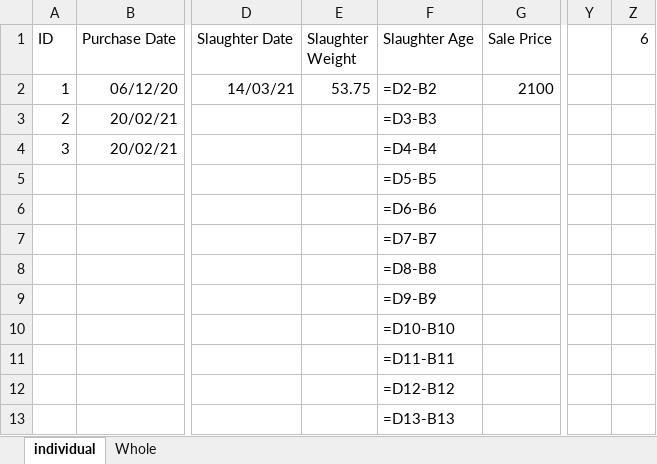
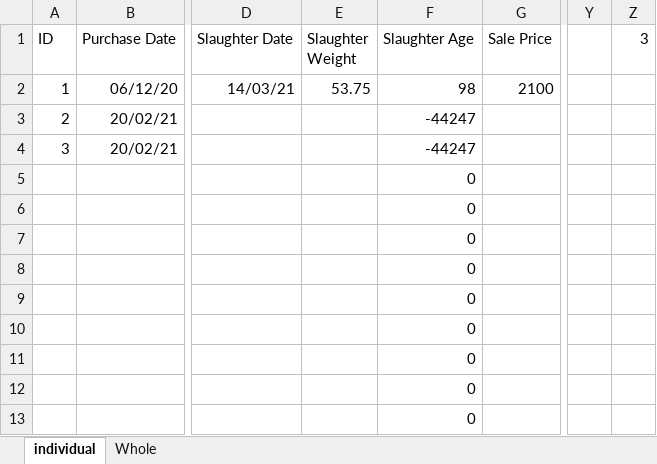
Before and after one commit to bayankhosi/FarmProgram, an Excel workbook: spread.xlsx, sheet individual, drawn as a sheet; only a part is shown, gaps mark what is left out; values as stored, in another font and other column widths than the file's, no borders; formulas without a stored value are shown as written; the diff names each change by its address in the sheet, - before the commit and + after, or states it on an @@ line.

```diff
--- a/spread.xlsx (sheet individual)
+++ b/spread.xlsx (sheet individual)
-Z1: 6
+Z1: 3
-F2 (Slaughter Age): =D2-B2
+F2 (Slaughter Age): 98
-F3 (Slaughter Age): =D3-B3
+F3 (Slaughter Age): -44247
-F4 (Slaughter Age): =D4-B4
+F4 (Slaughter Age): -44247
-F5 (Slaughter Age): =D5-B5
+F5 (Slaughter Age): 0
-F6 (Slaughter Age): =D6-B6
+F6 (Slaughter Age): 0
-F7 (Slaughter Age): =D7-B7
+F7 (Slaughter Age): 0
-F8 (Slaughter Age): =D8-B8
+F8 (Slaughter Age): 0
-F9 (Slaughter Age): =D9-B9
+F9 (Slaughter Age): 0
-F10 (Slaughter Age): =D10-B10
+F10 (Slaughter Age): 0
-F11 (Slaughter Age): =D11-B11
+F11 (Slaughter Age): 0
-F12 (Slaughter Age): =D12-B12
+F12 (Slaughter Age): 0
-F13 (Slaughter Age): =D13-B13
+F13 (Slaughter Age): 0
```
Also changed, not shown: sheet Whole, 1 other file.
